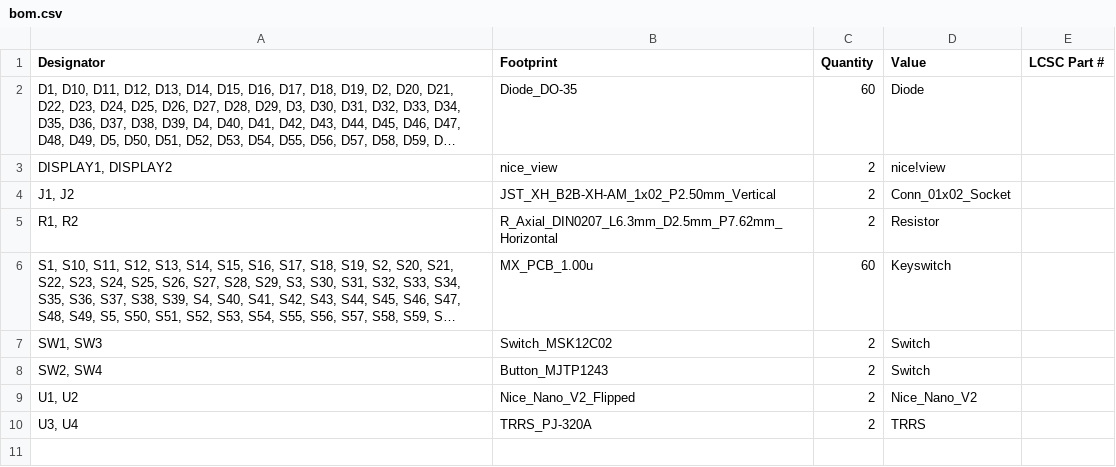
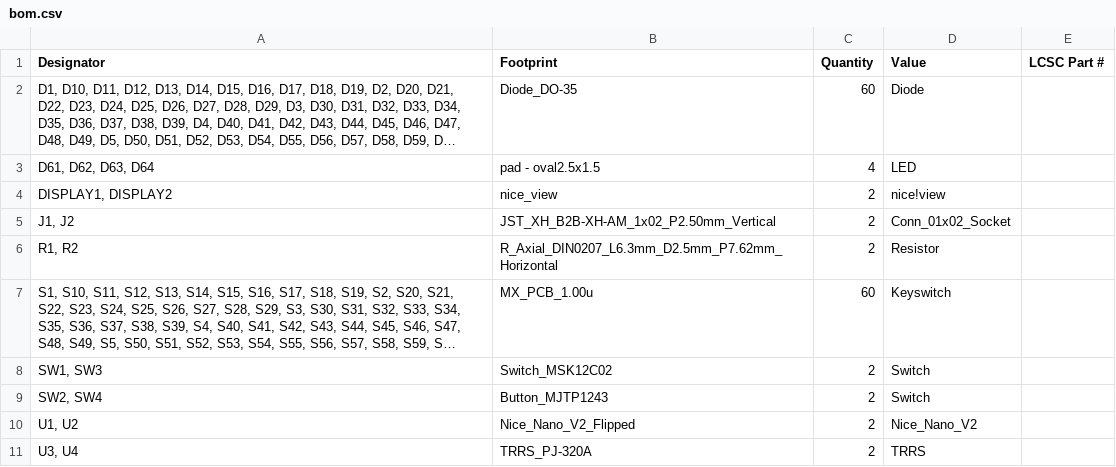
Before and after one commit to eyalbirger/THE-60, a CSV file: THE 60/v2 pcb/THE 60 V2/production/bom.csv, drawn as a sheet; long unchanged cells end in …; the diff names each change by its address in the sheet, - before the commit and + after, or states it on an @@ line.

```diff
--- a/THE 60/v2 pcb/THE 60 V2/production/bom.csv
+++ b/THE 60/v2 pcb/THE 60 V2/production/bom.csv
+row 3: D61, D62, D63, D64 | pad - oval2.5x1.5 | 4 | LED
```
Also changed, not shown: THE 60/v2 pcb/THE 60 V2/production/designators.csv, THE 60/v2 pcb/THE 60 V2/production/positions.csv, 33 other files.
